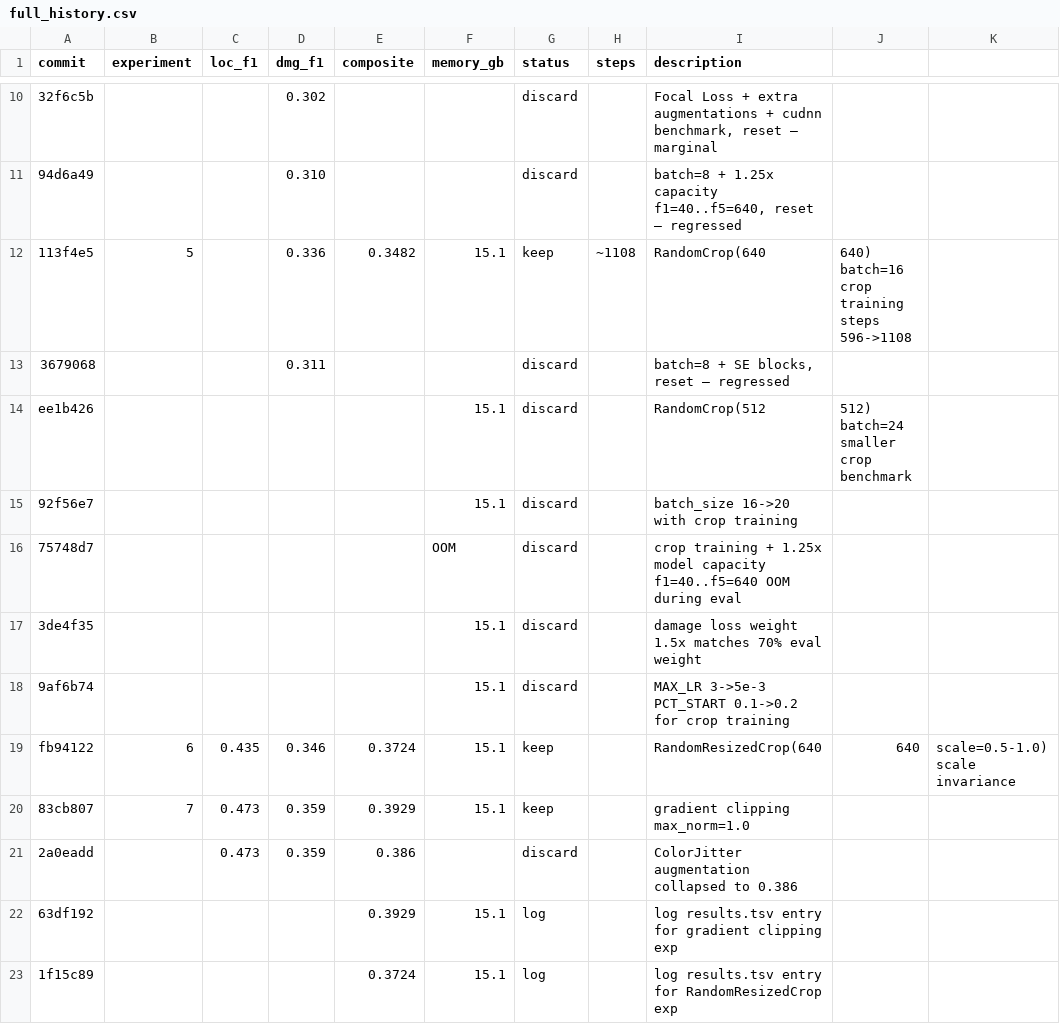
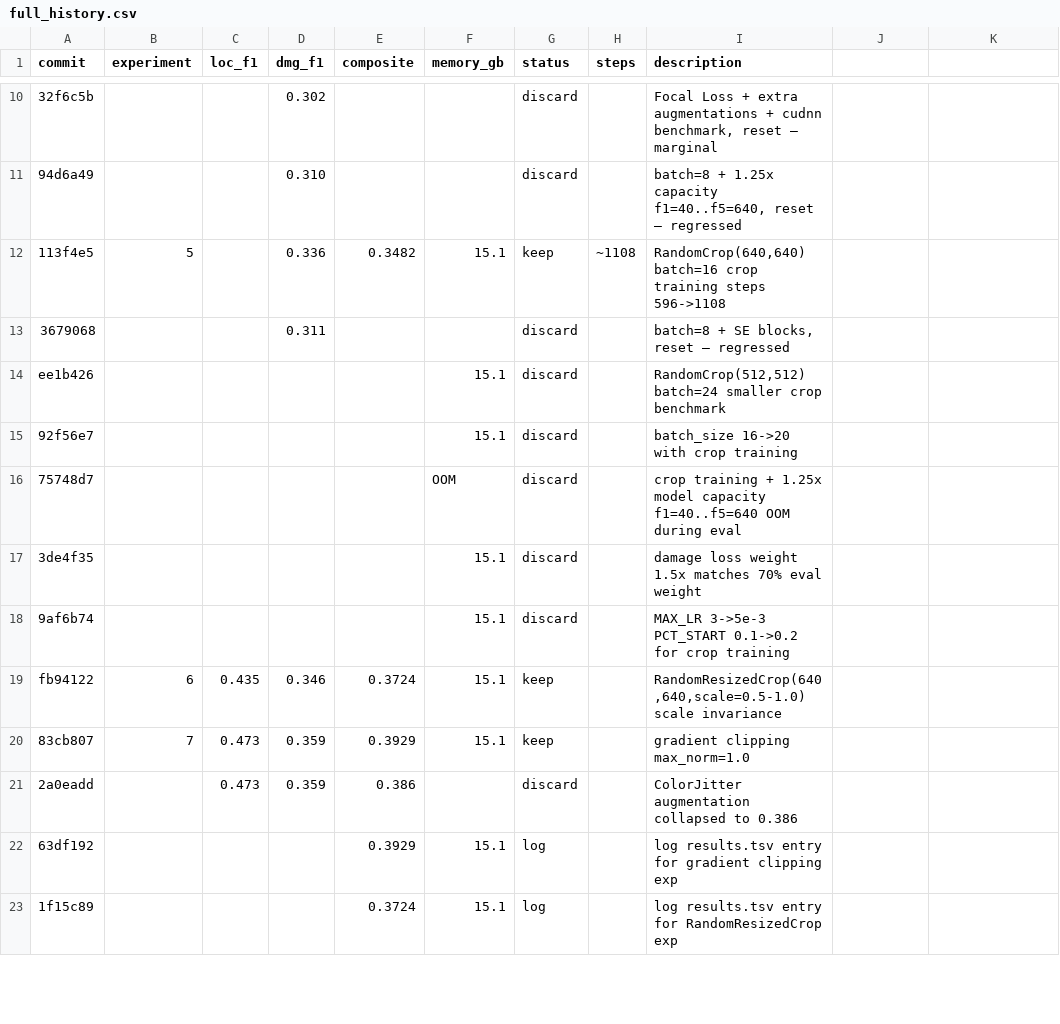
Before and after one commit to mwdunlap2004/autoresearch, a CSV file: TestCLI/full_history.csv, drawn as a sheet; only a part is shown, gaps mark what is left out; the diff names each change by its address in the sheet, - before the commit and + after, or states it on an @@ line.

```diff
--- a/TestCLI/full_history.csv
+++ b/TestCLI/full_history.csv
-I12 (description): RandomCrop(640
+I12 (description): RandomCrop(640,640) batch=16 crop training steps 596->1108
-J12: 640) batch=16 crop training steps 596->1108
+J12: (empty)
-I14 (description): RandomCrop(512
+I14 (description): RandomCrop(512,512) batch=24 smaller crop benchmark
-J14: 512) batch=24 smaller crop benchmark
+J14: (empty)
-I19 (description): RandomResizedCrop(640
+I19 (description): RandomResizedCrop(640,640,scale=0.5-1.0) scale invariance
-J19: 640
+J19: (empty)
-K19: scale=0.5-1.0) scale invariance
+K19: (empty)
```
Also changed, not shown: 2 other files.
